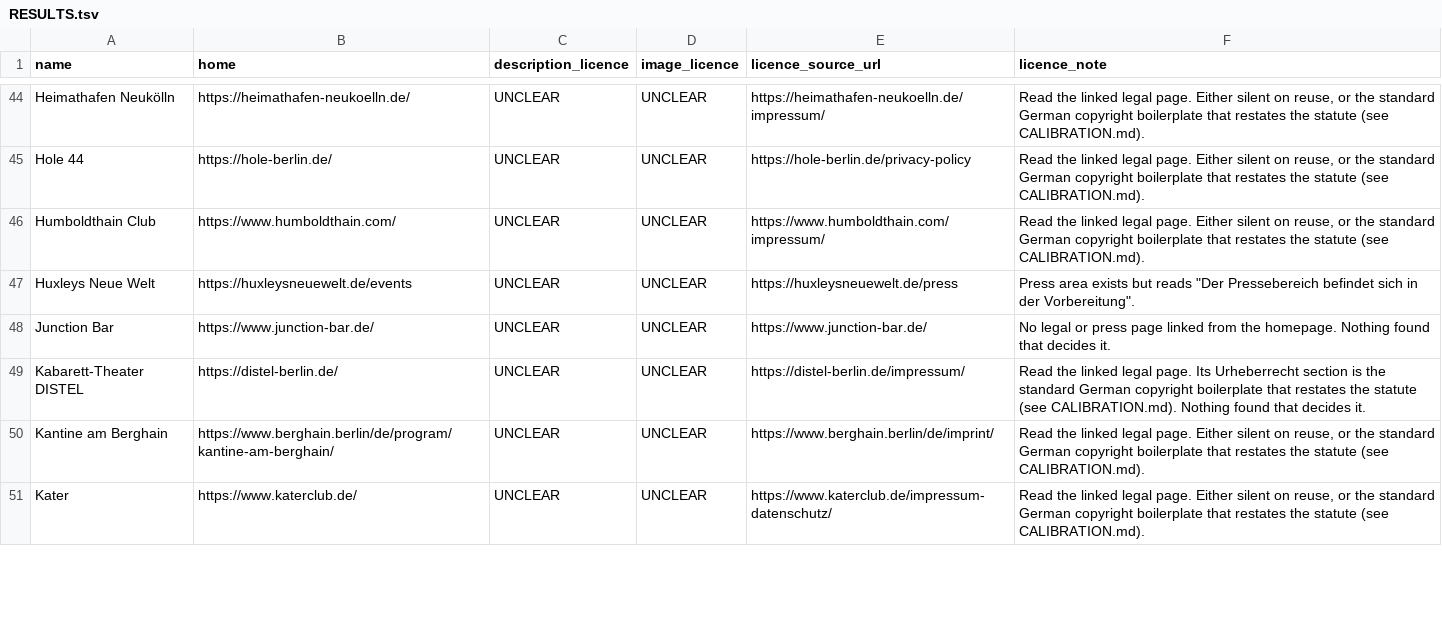
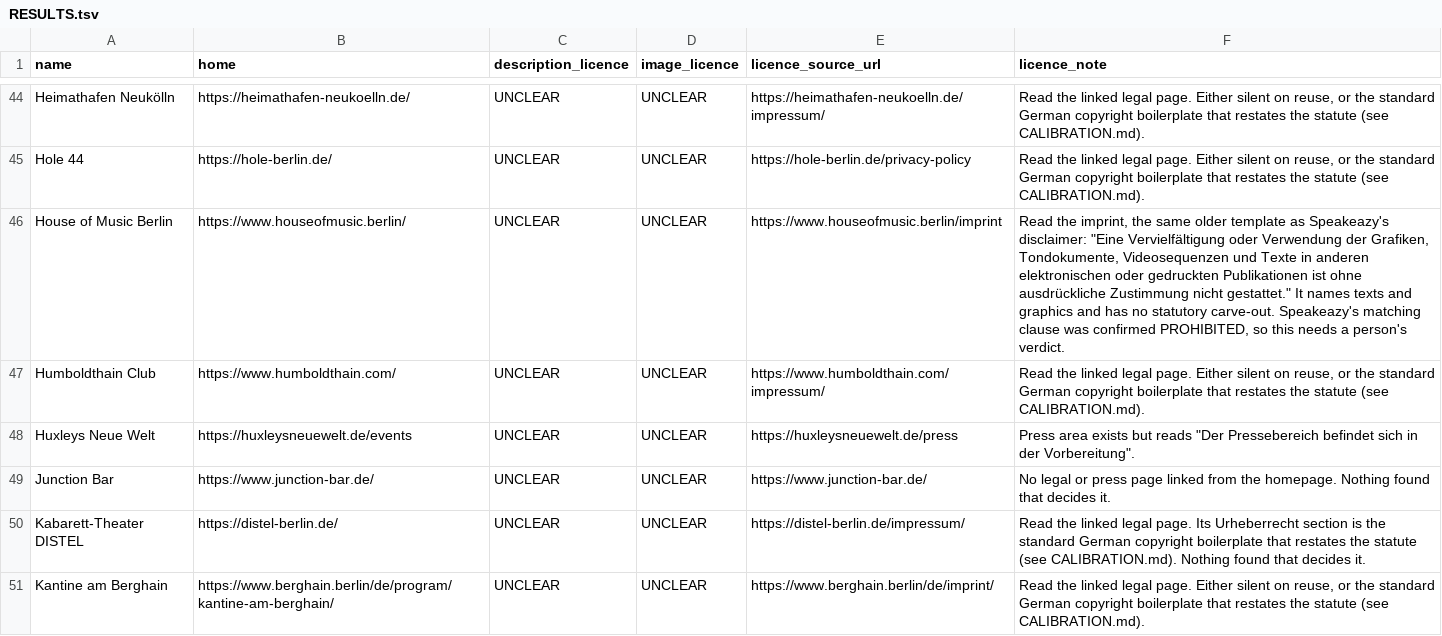
Before and after one commit to enorm-labs/event-junkie, a TSV file: docs/licence-review/RESULTS.tsv, drawn as a sheet; only a part is shown, gaps mark what is left out; the shorter side is filled out with more unchanged rows; the diff names each change by its address in the sheet, - before the commit and + after, or states it on an @@ line.

```diff
--- a/docs/licence-review/RESULTS.tsv
+++ b/docs/licence-review/RESULTS.tsv
+row 46: House of Music Berlin | https://www.houseofmusic.berlin/ | UNCLEAR | UNCLEAR | https://www.houseofmusic.berlin/imprint | Read the imprint, the same older template as Speakeazy's disclaimer: "Eine Vervielfältigung oder Verwendung der Grafiken, Tondokumente, Videosequenzen und Texte in anderen elektronischen oder gedruckten Publikationen ist ohne ausdrückliche Zustimmung nicht gestattet." It names texts and graphics and has no statutory carve-out. Speakeazy's matching clause was confirmed PROHIBITED, so this needs a person's verdict.
```
Also changed, not shown: 10 other files.
